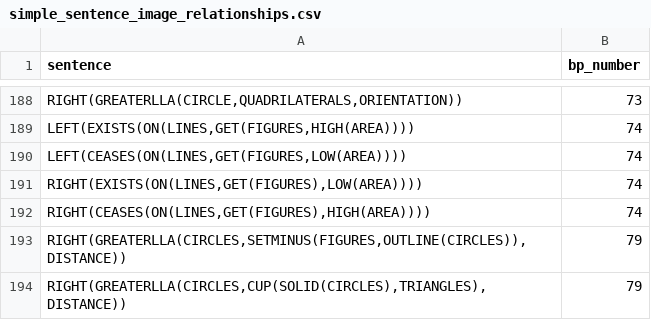
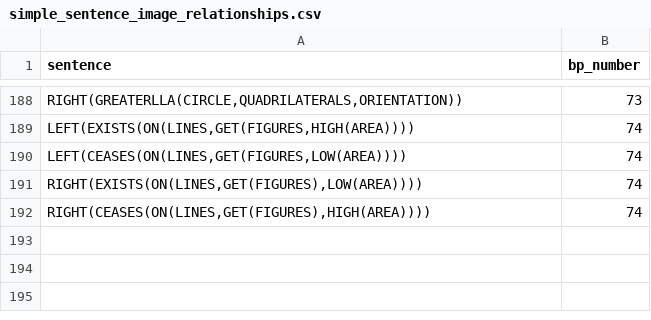
Before and after one commit to Pasha-Akito/BP_Image_generator, a CSV file: data/simple_sentence_image_relationships.csv, drawn as a sheet; only a part is shown, gaps mark what is left out; the diff names each change by its address in the sheet, - before the commit and + after, or states it on an @@ line.

```diff
--- a/data/simple_sentence_image_relationships.csv
+++ b/data/simple_sentence_image_relationships.csv
-row 193: RIGHT(GREATERLLA(CIRCLES,SETMINUS(FIGURES,OUTLINE(CIRCLES)),DISTANCE)) | 79
-row 194: RIGHT(GREATERLLA(CIRCLES,CUP(SOLID(CIRCLES),TRIANGLES),DISTANCE)) | 79
```
Also changed, not shown: 22 other files.
